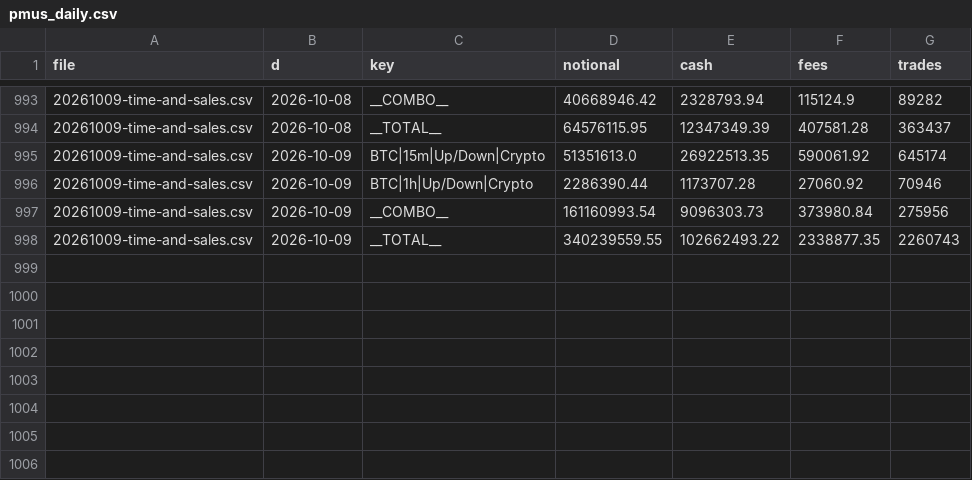
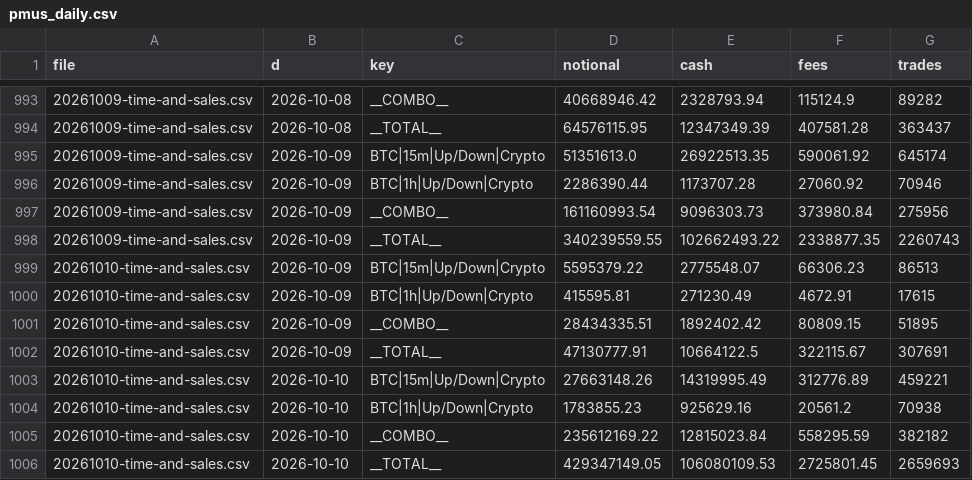
Before and after one commit to coreyjoshuamiller/prediction-market-public-metrics, a CSV file: data/pmus_daily.csv, drawn as a sheet; only a part is shown, gaps mark what is left out.

Commit message:
daily refresh 2026-10-11 (full)

```diff
--- a/data/pmus_daily.csv
+++ b/data/pmus_daily.csv
@@ -998 +998,9 @@ file,d,key,notional,cash,fees,trades
 20261009-time-and-sales.csv,2026-10-09,__TOTAL__,340239559.55,102662493.22,2338877.35,2260743
+20261010-time-and-sales.csv,2026-10-09,BTC|15m|Up/Down|Crypto,5595379.22,2775548.07,66306.23,86513
+20261010-time-and-sales.csv,2026-10-09,BTC|1h|Up/Down|Crypto,415595.81,271230.49,4672.91,17615
+20261010-time-and-sales.csv,2026-10-09,__COMBO__,28434335.51,1892402.42,80809.15,51895
+20261010-time-and-sales.csv,2026-10-09,__TOTAL__,47130777.91,10664122.5,322115.67,307691
+20261010-time-and-sales.csv,2026-10-10,BTC|15m|Up/Down|Crypto,27663148.26,14319995.49,312776.89,459221
+20261010-time-and-sales.csv,2026-10-10,BTC|1h|Up/Down|Crypto,1783855.23,925629.16,20561.2,70938
+20261010-time-and-sales.csv,2026-10-10,__COMBO__,235612169.22,12815023.84,558295.59,382182
+20261010-time-and-sales.csv,2026-10-10,__TOTAL__,429347149.05,106080109.53,2725801.45,2659693
```
Also changed, not shown: data/poly_totals_daily.csv, 9 other files.
